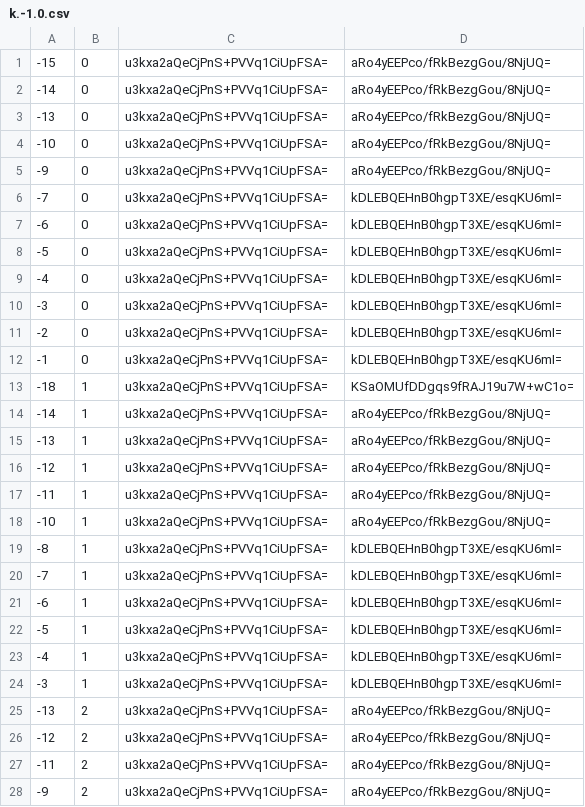
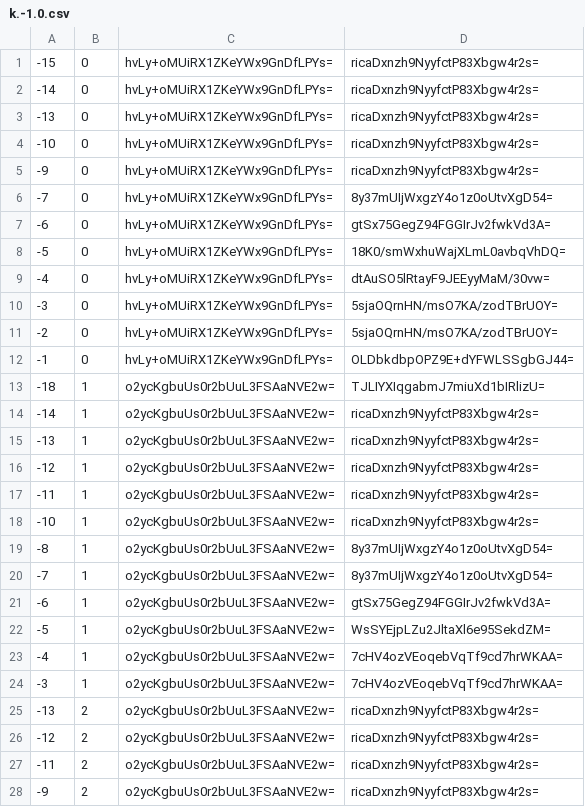
Before and after one commit to counterfitninja/chilled-end, a CSV file: tiles/zoom.-1/metadata/k.-1.0.csv, drawn as a sheet; only a part is shown; the diff covers the shown part only.

```diff
--- a/tiles/zoom.-1/metadata/k.-1.0.csv
+++ b/tiles/zoom.-1/metadata/k.-1.0.csv
@@ -1,28 +1,28 @@
--15,0,u3kxa2aQeCjPnS+PVVq1CiUpFSA=,aRo4yEEPco/fRkBezgGou/8NjUQ=
--14,0,u3kxa2aQeCjPnS+PVVq1CiUpFSA=,aRo4yEEPco/fRkBezgGou/8NjUQ=
--13,0,u3kxa2aQeCjPnS+PVVq1CiUpFSA=,aRo4yEEPco/fRkBezgGou/8NjUQ=
--10,0,u3kxa2aQeCjPnS+PVVq1CiUpFSA=,aRo4yEEPco/fRkBezgGou/8NjUQ=
--9,0,u3kxa2aQeCjPnS+PVVq1CiUpFSA=,aRo4yEEPco/fRkBezgGou/8NjUQ=
--7,0,u3kxa2aQeCjPnS+PVVq1CiUpFSA=,kDLEBQEHnB0hgpT3XE/esqKU6mI=
--6,0,u3kxa2aQeCjPnS+PVVq1CiUpFSA=,kDLEBQEHnB0hgpT3XE/esqKU6mI=
--5,0,u3kxa2aQeCjPnS+PVVq1CiUpFSA=,kDLEBQEHnB0hgpT3XE/esqKU6mI=
--4,0,u3kxa2aQeCjPnS+PVVq1CiUpFSA=,kDLEBQEHnB0hgpT3XE/esqKU6mI=
--3,0,u3kxa2aQeCjPnS+PVVq1CiUpFSA=,kDLEBQEHnB0hgpT3XE/esqKU6mI=
--2,0,u3kxa2aQeCjPnS+PVVq1CiUpFSA=,kDLEBQEHnB0hgpT3XE/esqKU6mI=
--1,0,u3kxa2aQeCjPnS+PVVq1CiUpFSA=,kDLEBQEHnB0hgpT3XE/esqKU6mI=
--18,1,u3kxa2aQeCjPnS+PVVq1CiUpFSA=,KSaOMUfDDgqs9fRAJ19u7W+wC1o=
--14,1,u3kxa2aQeCjPnS+PVVq1CiUpFSA=,aRo4yEEPco/fRkBezgGou/8NjUQ=
--13,1,u3kxa2aQeCjPnS+PVVq1CiUpFSA=,aRo4yEEPco/fRkBezgGou/8NjUQ=
--12,1,u3kxa2aQeCjPnS+PVVq1CiUpFSA=,aRo4yEEPco/fRkBezgGou/8NjUQ=
--11,1,u3kxa2aQeCjPnS+PVVq1CiUpFSA=,aRo4yEEPco/fRkBezgGou/8NjUQ=
--10,1,u3kxa2aQeCjPnS+PVVq1CiUpFSA=,aRo4yEEPco/fRkBezgGou/8NjUQ=
--8,1,u3kxa2aQeCjPnS+PVVq1CiUpFSA=,kDLEBQEHnB0hgpT3XE/esqKU6mI=
--7,1,u3kxa2aQeCjPnS+PVVq1CiUpFSA=,kDLEBQEHnB0hgpT3XE/esqKU6mI=
--6,1,u3kxa2aQeCjPnS+PVVq1CiUpFSA=,kDLEBQEHnB0hgpT3XE/esqKU6mI=
--5,1,u3kxa2aQeCjPnS+PVVq1CiUpFSA=,kDLEBQEHnB0hgpT3XE/esqKU6mI=
--4,1,u3kxa2aQeCjPnS+PVVq1CiUpFSA=,kDLEBQEHnB0hgpT3XE/esqKU6mI=
--3,1,u3kxa2aQeCjPnS+PVVq1CiUpFSA=,kDLEBQEHnB0hgpT3XE/esqKU6mI=
--13,2,u3kxa2aQeCjPnS+PVVq1CiUpFSA=,aRo4yEEPco/fRkBezgGou/8NjUQ=
--12,2,u3kxa2aQeCjPnS+PVVq1CiUpFSA=,aRo4yEEPco/fRkBezgGou/8NjUQ=
--11,2,u3kxa2aQeCjPnS+PVVq1CiUpFSA=,aRo4yEEPco/fRkBezgGou/8NjUQ=
--9,2,u3kxa2aQeCjPnS+PVVq1CiUpFSA=,aRo4yEEPco/fRkBezgGou/8NjUQ=
+-15,0,hvLy+oMUiRX1ZKeYWx9GnDfLPYs=,ricaDxnzh9NyyfctP83Xbgw4r2s=
+-14,0,hvLy+oMUiRX1ZKeYWx9GnDfLPYs=,ricaDxnzh9NyyfctP83Xbgw4r2s=
+-13,0,hvLy+oMUiRX1ZKeYWx9GnDfLPYs=,ricaDxnzh9NyyfctP83Xbgw4r2s=
+-10,0,hvLy+oMUiRX1ZKeYWx9GnDfLPYs=,ricaDxnzh9NyyfctP83Xbgw4r2s=
+-9,0,hvLy+oMUiRX1ZKeYWx9GnDfLPYs=,ricaDxnzh9NyyfctP83Xbgw4r2s=
+-7,0,hvLy+oMUiRX1ZKeYWx9GnDfLPYs=,8y37mUIjWxgzY4o1z0oUtvXgD54=
+-6,0,hvLy+oMUiRX1ZKeYWx9GnDfLPYs=,gtSx75GegZ94FGGIrJv2fwkVd3A=
+-5,0,hvLy+oMUiRX1ZKeYWx9GnDfLPYs=,18K0/smWxhuWajXLmL0avbqVhDQ=
+-4,0,hvLy+oMUiRX1ZKeYWx9GnDfLPYs=,dtAuSO5lRtayF9JEEyyMaM/30vw=
+-3,0,hvLy+oMUiRX1ZKeYWx9GnDfLPYs=,5sjaOQrnHN/msO7KA/zodTBrUOY=
+-2,0,hvLy+oMUiRX1ZKeYWx9GnDfLPYs=,5sjaOQrnHN/msO7KA/zodTBrUOY=
+-1,0,hvLy+oMUiRX1ZKeYWx9GnDfLPYs=,OLDbkdbpOPZ9E+dYFWLSSgbGJ44=
+-18,1,o2ycKgbuUs0r2bUuL3FSAaNVE2w=,TJLIYXIqgabmJ7miuXd1bIRlizU=
+-14,1,o2ycKgbuUs0r2bUuL3FSAaNVE2w=,ricaDxnzh9NyyfctP83Xbgw4r2s=
+-13,1,o2ycKgbuUs0r2bUuL3FSAaNVE2w=,ricaDxnzh9NyyfctP83Xbgw4r2s=
+-12,1,o2ycKgbuUs0r2bUuL3FSAaNVE2w=,ricaDxnzh9NyyfctP83Xbgw4r2s=
+-11,1,o2ycKgbuUs0r2bUuL3FSAaNVE2w=,ricaDxnzh9NyyfctP83Xbgw4r2s=
+-10,1,o2ycKgbuUs0r2bUuL3FSAaNVE2w=,ricaDxnzh9NyyfctP83Xbgw4r2s=
+-8,1,o2ycKgbuUs0r2bUuL3FSAaNVE2w=,8y37mUIjWxgzY4o1z0oUtvXgD54=
+-7,1,o2ycKgbuUs0r2bUuL3FSAaNVE2w=,8y37mUIjWxgzY4o1z0oUtvXgD54=
+-6,1,o2ycKgbuUs0r2bUuL3FSAaNVE2w=,gtSx75GegZ94FGGIrJv2fwkVd3A=
+-5,1,o2ycKgbuUs0r2bUuL3FSAaNVE2w=,WsSYEjpLZu2JltaXl6e95SekdZM=
+-4,1,o2ycKgbuUs0r2bUuL3FSAaNVE2w=,7cHV4ozVEoqebVqTf9cd7hrWKAA=
+-3,1,o2ycKgbuUs0r2bUuL3FSAaNVE2w=,7cHV4ozVEoqebVqTf9cd7hrWKAA=
+-13,2,o2ycKgbuUs0r2bUuL3FSAaNVE2w=,ricaDxnzh9NyyfctP83Xbgw4r2s=
+-12,2,o2ycKgbuUs0r2bUuL3FSAaNVE2w=,ricaDxnzh9NyyfctP83Xbgw4r2s=
+-11,2,o2ycKgbuUs0r2bUuL3FSAaNVE2w=,ricaDxnzh9NyyfctP83Xbgw4r2s=
+-9,2,o2ycKgbuUs0r2bUuL3FSAaNVE2w=,ricaDxnzh9NyyfctP83Xbgw4r2s=
```
Also changed, not shown: 70 edited cells elsewhere in this file, tiles/zoom.-1/metadata/k.-1.-1.csv, tiles/zoom.-1/metadata/k.0.-1.csv, 33 other files.
